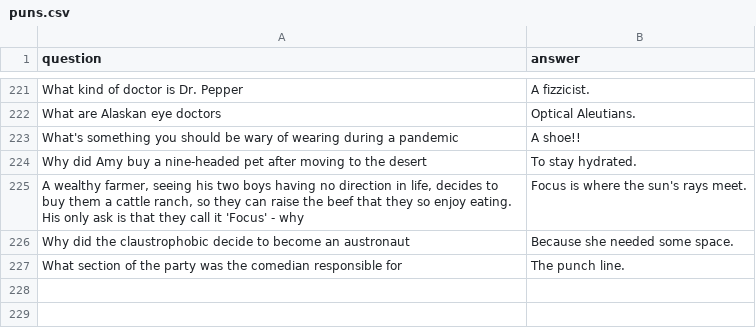
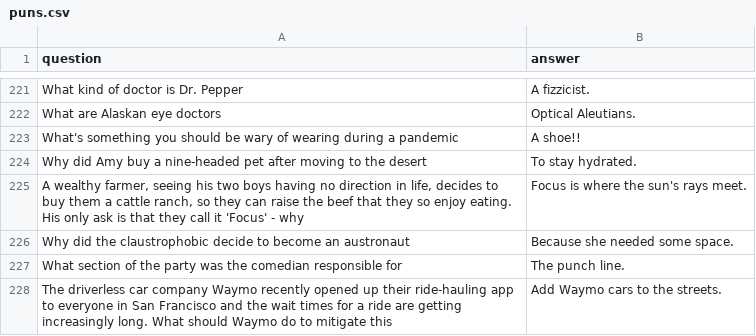
Before and after one commit to BigBangData/Puns, a CSV file: static/files/puns.csv, drawn as a sheet; only a part is shown, gaps mark what is left out.

```diff
--- a/static/files/puns.csv
+++ b/static/files/puns.csv
@@ -227 +227,2 @@ Why did the claustrophobic decide to become an austronaut,Because she needed som
 What section of the party was the comedian responsible for,The punch line.
+The driverless car company Waymo recently opened up their ride-hauling app to everyone in San Francisco and the wait times for a ride are getting increasingly long. What should Waymo do to mitigate this,Add Waymo cars to the streets.
```
Also changed, not shown: 2 other files.
